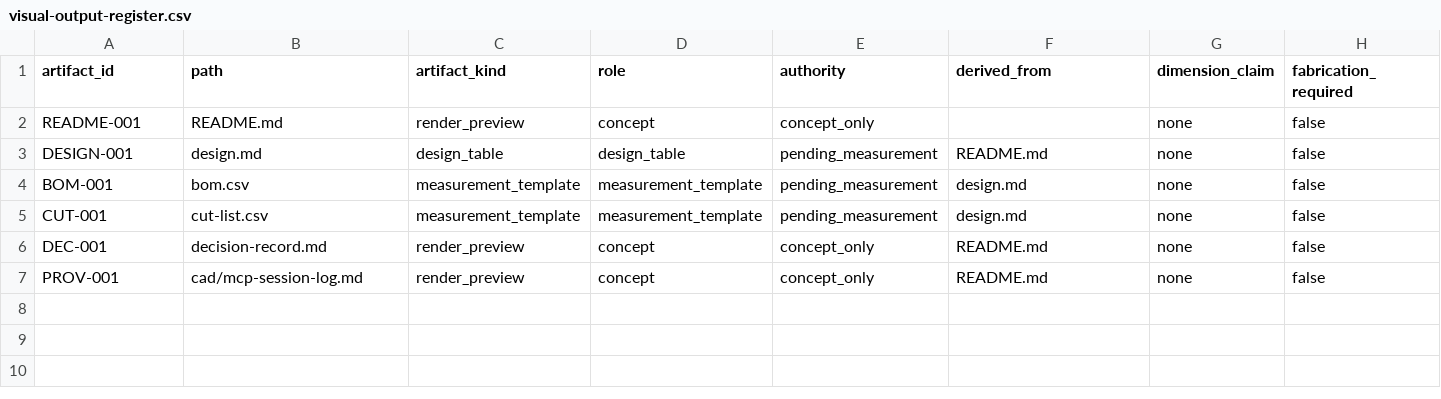
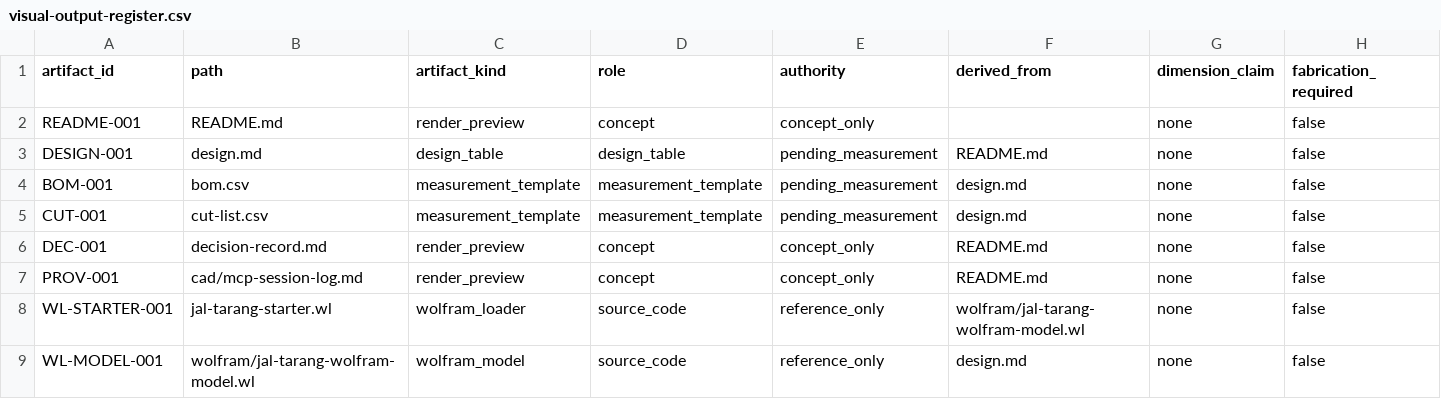
Before and after one commit to tonykoop/jal-tarang, a CSV file: visual-output-register.csv, drawn as a sheet; only a part is shown; rows hold the shown columns only; the diff names each change by its address in the sheet, - before the commit and + after, or states it on an @@ line.

Commit message:
feat(jal-tarang): add Wolfram build-packet model (parametric, estimates only) (#2)
Co-authored-by: AI Bot <bot@example.com>

```diff
--- a/visual-output-register.csv
+++ b/visual-output-register.csv
+row 8: WL-STARTER-001 | jal-tarang-starter.wl | wolfram_loader | source_code | reference_only | wolfram/jal-tarang-wolfram-model.wl | none | false
+row 9: WL-MODEL-001 | wolfram/jal-tarang-wolfram-model.wl | wolfram_model | source_code | reference_only | design.md | none | false
```
Also changed, not shown: 3 other files.
